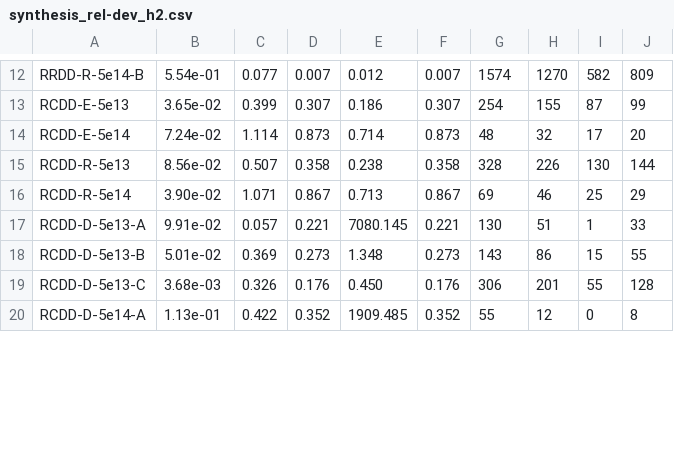
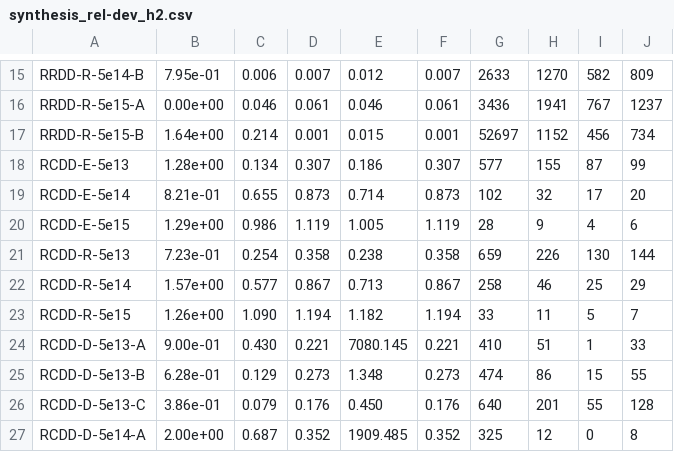
Before and after one commit to DunstanBecht/lpa-workspace, a CSV file: report/load/synthesis_rel-dev_h2.csv, drawn as a sheet; only a part is shown, gaps mark what is left out; addresses are those after the commit; the diff covers the shown part only; the diff names each change by its address in the sheet, - before the commit and + after, or states it on an @@ line.

```diff
--- a/report/load/synthesis_rel-dev_h2.csv
+++ b/report/load/synthesis_rel-dev_h2.csv
-B15: 5.54e-01
+B15: 7.95e-01
-C15: 0.077
+C15: 0.006
-G15: 1574
+G15: 2633
+row 16: RRDD-R-5e15-A | 0.00e+00 | 0.046 | 0.061 | 0.046 | 0.061 | 3436 | 1941 | 767 | 1237
+row 17: RRDD-R-5e15-B | 1.64e+00 | 0.214 | 0.001 | 0.015 | 0.001 | 52697 | 1152 | 456 | 734
-B18: 3.65e-02
+B18: 1.28e+00
-C18: 0.399
+C18: 0.134
-G18: 254
+G18: 577
-B19: 7.24e-02
+B19: 8.21e-01
-C19: 1.114
+C19: 0.655
-G19: 48
+G19: 102
+row 20: RCDD-E-5e15 | 1.29e+00 | 0.986 | 1.119 | 1.005 | 1.119 | 28 | 9 | 4 | 6
-B21: 8.56e-02
+B21: 7.23e-01
-C21: 0.507
+C21: 0.254
-G21: 328
+G21: 659
-B22: 3.90e-02
+B22: 1.57e+00
-C22: 1.071
+C22: 0.577
-G22: 69
+G22: 258
+row 23: RCDD-R-5e15 | 1.26e+00 | 1.090 | 1.194 | 1.182 | 1.194 | 33 | 11 | 5 | 7
-B24: 9.91e-02
+B24: 9.00e-01
-C24: 0.057
+C24: 0.430
-G24: 130
+G24: 410
-B25: 5.01e-02
+B25: 6.28e-01
-C25: 0.369
+C25: 0.129
-G25: 143
+G25: 474
-B26: 3.68e-03
+B26: 3.86e-01
-C26: 0.326
+C26: 0.079
-G26: 306
+G26: 640
-B27: 1.13e-01
+B27: 2.00e+00
-C27: 0.422
+C27: 0.687
-G27: 55
+G27: 325
```
Also changed, not shown: 6 added rows and 33 edited cells elsewhere in this file, report/load/synthesis_rel-dev_h1.csv, report/load/synthesis_std-dev_h1.csv, 4 other files.
